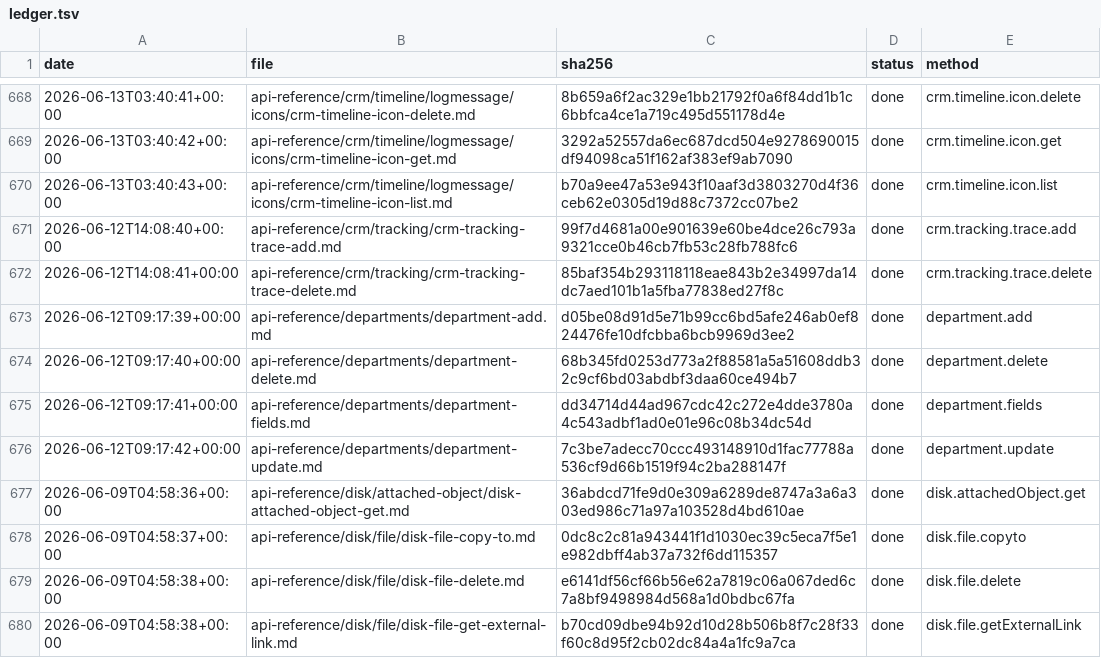
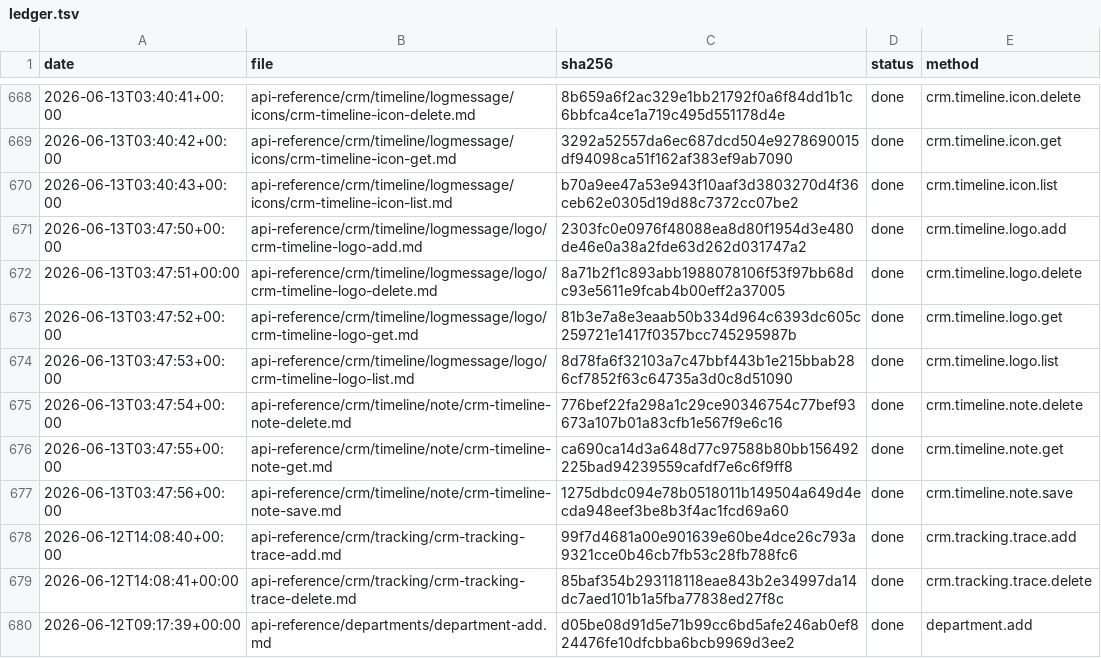
Before and after one commit to IgorShevchik/b24-rest-docs, a TSV file: .actualize/ledger.tsv, drawn as a sheet; only a part is shown, gaps mark what is left out; the shorter side is filled out with more unchanged rows.

```diff
--- a/.actualize/ledger.tsv
+++ b/.actualize/ledger.tsv
@@ -670,2 +670,9 @@ date	file	sha256	status	method
 2026-06-13T03:40:43+00:00	api-reference/crm/timeline/logmessage/icons/crm-timeline-icon-list.md	b70a9ee47a53e943f10aaf3d3803270d4f36ceb62e0305d19d88c7372cc07be2	done	crm.timeline.icon.list
+2026-06-13T03:47:50+00:00	api-reference/crm/timeline/logmessage/logo/crm-timeline-logo-add.md	2303fc0e0976f48088ea8d80f1954d3e480de46e0a38a2fde63d262d031747a2	done	crm.timeline.logo.add
+2026-06-13T03:47:51+00:00	api-reference/crm/timeline/logmessage/logo/crm-timeline-logo-delete.md	8a71b2f1c893abb1988078106f53f97bb68dc93e5611e9fcab4b00eff2a37005	done	crm.timeline.logo.delete
+2026-06-13T03:47:52+00:00	api-reference/crm/timeline/logmessage/logo/crm-timeline-logo-get.md	81b3e7a8e3eaab50b334d964c6393dc605c259721e1417f0357bcc745295987b	done	crm.timeline.logo.get
+2026-06-13T03:47:53+00:00	api-reference/crm/timeline/logmessage/logo/crm-timeline-logo-list.md	8d78fa6f32103a7c47bbf443b1e215bbab286cf7852f63c64735a3d0c8d51090	done	crm.timeline.logo.list
+2026-06-13T03:47:54+00:00	api-reference/crm/timeline/note/crm-timeline-note-delete.md	776bef22fa298a1c29ce90346754c77bef93673a107b01a83cfb1e567f9e6c16	done	crm.timeline.note.delete
+2026-06-13T03:47:55+00:00	api-reference/crm/timeline/note/crm-timeline-note-get.md	ca690ca14d3a648d77c97588b80bb156492225bad94239559cafdf7e6c6f9ff8	done	crm.timeline.note.get
+2026-06-13T03:47:56+00:00	api-reference/crm/timeline/note/crm-timeline-note-save.md	1275dbdc094e78b0518011b149504a649d4ecda948eef3be8b3f4ac1fcd69a60	done	crm.timeline.note.save
 2026-06-12T14:08:40+00:00	api-reference/crm/tracking/crm-tracking-trace-add.md	99f7d4681a00e901639e60be4dce26c793a9321cce0b46cb7fb53c28fb788fc6	done	crm.tracking.trace.add
```
Also changed, not shown: 7 other files.
